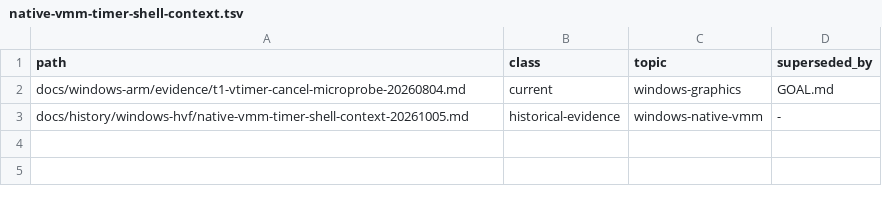
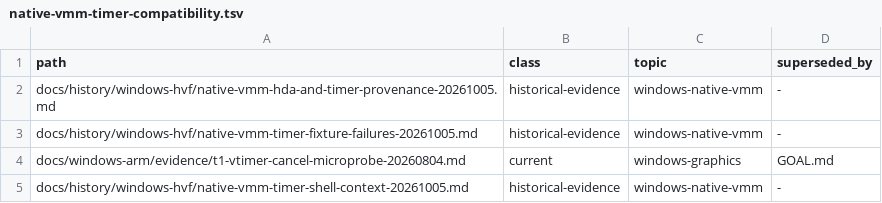
Before and after one commit to Ketchio-dev/bridgevm, a TSV file: docs/document-manifests/native-vmm-timer-compatibility.tsv (was docs/document-manifests/native-vmm-timer-shell-context.tsv), drawn as a sheet.

Commit message:
docs: flatten timer manifest includes without dropping history rows

```diff
--- a/docs/document-manifests/native-vmm-timer-shell-context.tsv
+++ b/docs/document-manifests/native-vmm-timer-compatibility.tsv
@@ -1,2 +1,4 @@
 path	class	topic	superseded_by
+docs/history/windows-hvf/native-vmm-hda-and-timer-provenance-20261005.md	historical-evidence	windows-native-vmm	-
+docs/history/windows-hvf/native-vmm-timer-fixture-failures-20261005.md	historical-evidence	windows-native-vmm	-
 docs/windows-arm/evidence/t1-vtimer-cancel-microprobe-20260804.md	current	windows-graphics	GOAL.md
```
Also changed, not shown: docs/document-manifest.tsv, scripts/refactor-budgets.tsv, 2 other files.
